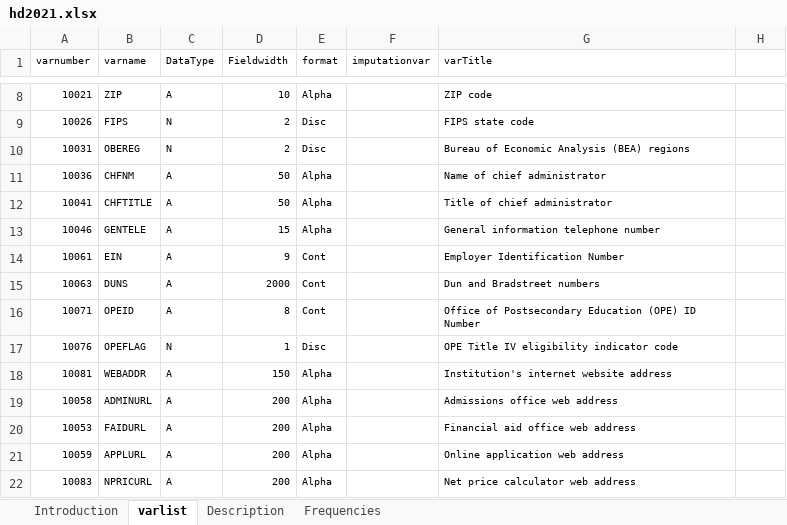
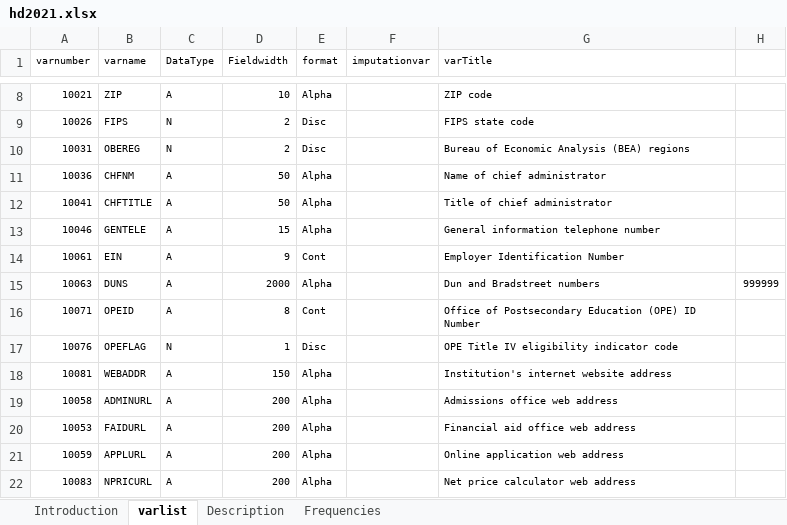
Before and after one commit to davidatorres/TIM7020, an Excel workbook: Week6/dictionary/hd2021.xlsx, sheet varlist, drawn as a sheet; only a part is shown, gaps mark what is left out; values as stored, in another font and other column widths than the file's, no borders; the diff names each change by its address in the sheet, - before the commit and + after, or states it on an @@ line.

```diff
--- a/Week6/dictionary/hd2021.xlsx (sheet varlist)
+++ b/Week6/dictionary/hd2021.xlsx (sheet varlist)
-E15 (format): Cont
+E15 (format): Alpha
-H15: (empty)
+H15: 999999
```
Also changed, not shown: Week6/dictionary/c2021_a.new.xlsx, Week6/dictionary/hd2021.new.xlsx, 4 other files.
